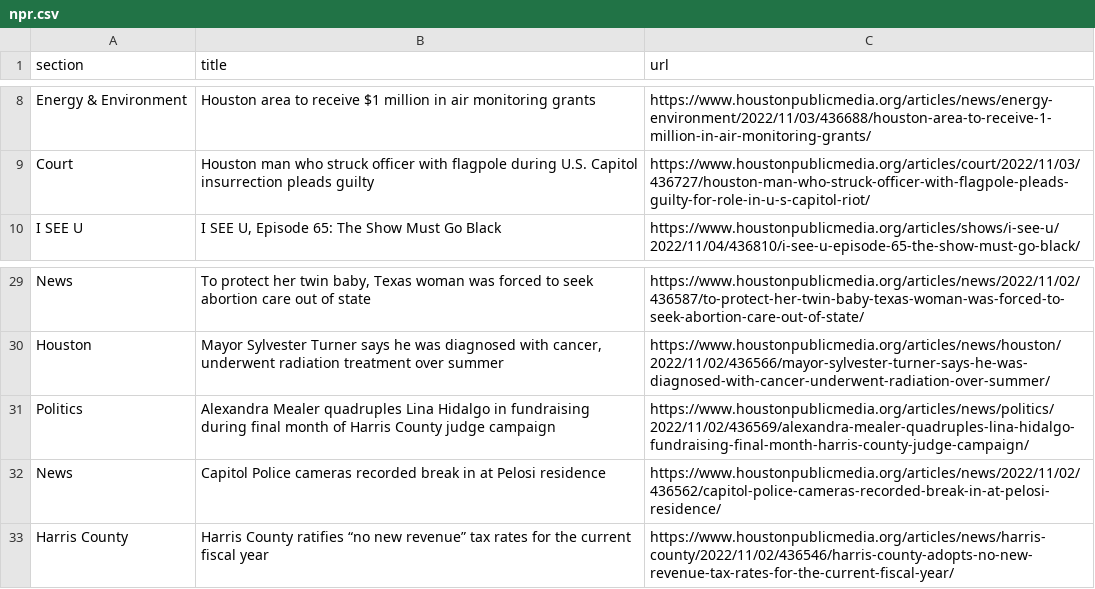
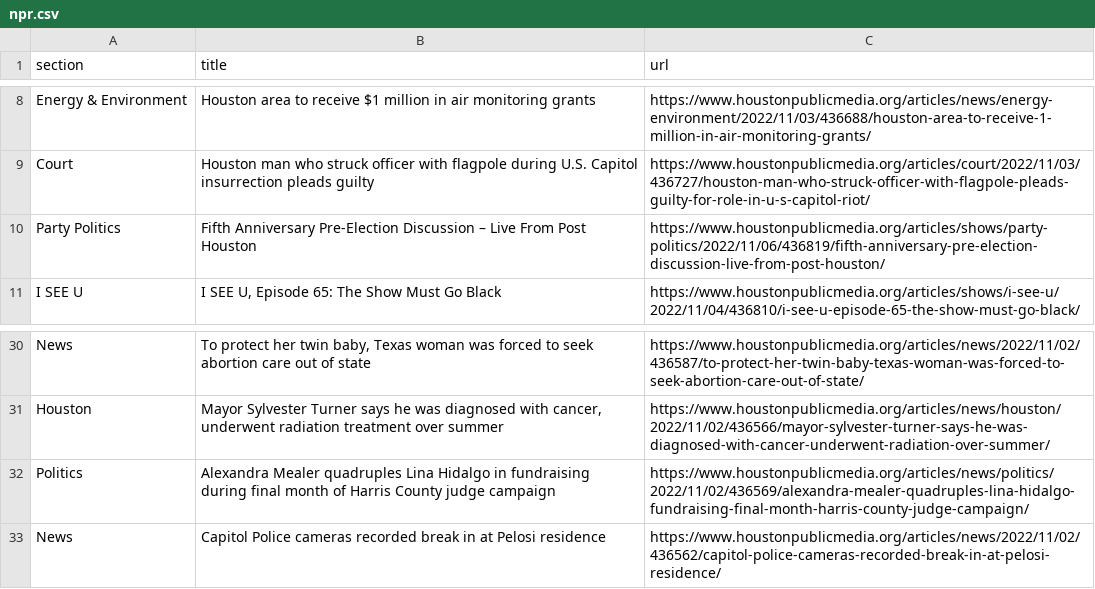
Before and after one commit to areenaarora/autoscrapper, a CSV file: npr.csv, drawn as a sheet; only a part is shown, gaps mark what is left out; removed rows and columns are numbered as before the commit, all else as after; the diff names each change by its address in the sheet, - before the commit and + after, or states it on an @@ line.

```diff
--- a/npr.csv
+++ b/npr.csv
+row 10: Party Politics | Fifth Anniversary Pre-Election Discussion – Live From Post Houston | https://www.houstonpublicmedia.org/articles/shows/party-politics/2022/11/06/436819/fifth-anniversary-pre-election-discussion-live-from-post-houston/
-row 33: Harris County | Harris County ratifies “no new revenue” tax rates for the current fiscal year | https://www.houstonpublicmedia.org/articles/news/harris-county/2022/11/02/436546/harris-county-adopts-no-new-revenue-tax-rates-for-the-current-fiscal-year/
```
